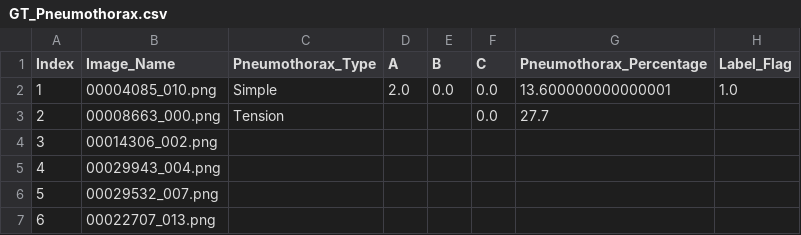
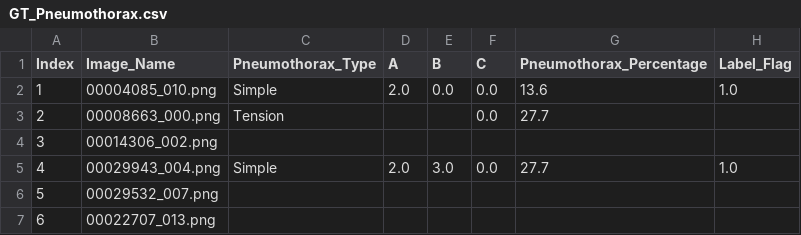
Before and after one commit to Abdullahshade/lastAppAbdullah, a CSV file: GT_Pneumothorax.csv, drawn as a sheet; only a part is shown.

Commit message:
Update metadata with pneumothorax grading

```diff
--- a/GT_Pneumothorax.csv
+++ b/GT_Pneumothorax.csv
@@ -1,6 +1,6 @@
 Index,Image_Name,Pneumothorax_Type,A,B,C,Pneumothorax_Percentage,Label_Flag
-1,00004085_010.png,Simple,2.0,0.0,0.0,13.600000000000001,1.0
+1,00004085_010.png,Simple,2.0,0.0,0.0,13.6,1.0
 2,00008663_000.png,Tension,,,0.0,27.7,
 3,00014306_002.png,,,,,,
-4,00029943_004.png,,,,,,
+4,00029943_004.png,Simple,2.0,3.0,0.0,27.7,1.0
 5,00029532_007.png,,,,,,
```
